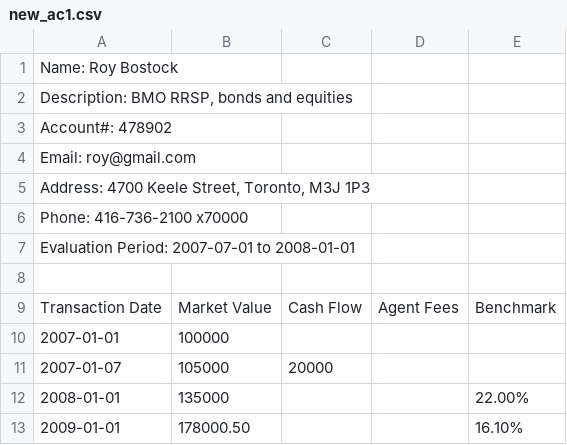
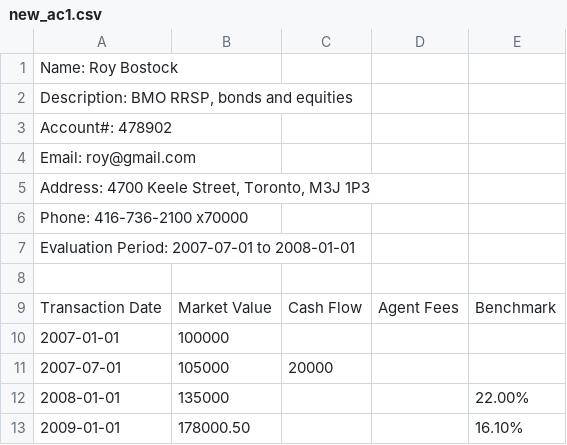
Before and after one commit to rhduke/GalaxyCoders, a CSV file: Project/rio/rio/rio/csv-inputs/new_ac1.csv, drawn as a sheet.

```diff
--- a/Project/rio/rio/rio/csv-inputs/new_ac1.csv
+++ b/Project/rio/rio/rio/csv-inputs/new_ac1.csv
@@ -10,3 +10,3 @@ Transaction Date,Market Value,Cash Flow,Agent Fees,Benchmark
 2007-01-01,100000,,,
-2007-01-07,105000,20000,,
+2007-07-01,105000,20000,,
 2008-01-01,135000,,,22.00%
```
Also changed, not shown: 3 other files.
